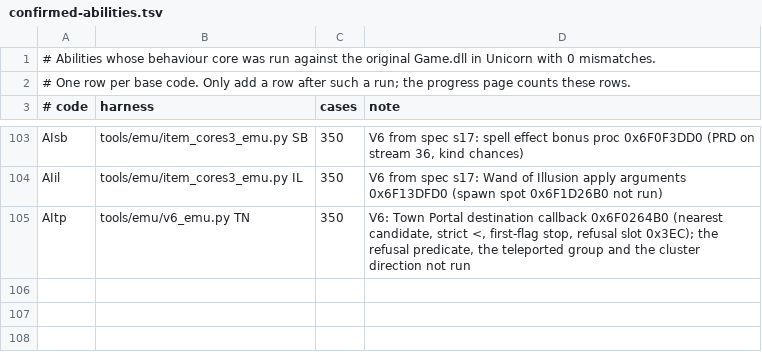
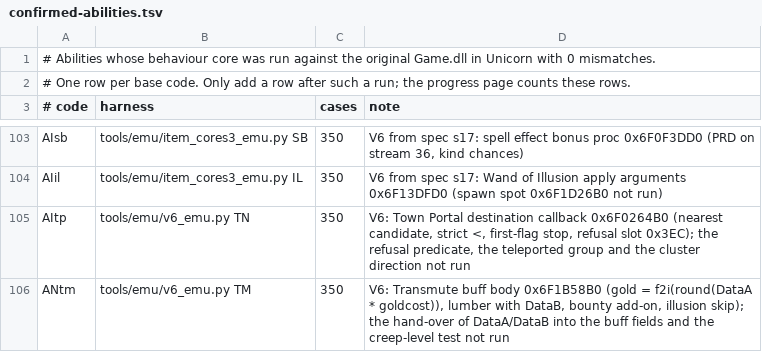
Before and after one commit to maybewewill/projectx, a TSV file: docs/spec/confirmed-abilities.tsv, drawn as a sheet; only a part is shown, gaps mark what is left out.

```diff
--- a/docs/spec/confirmed-abilities.tsv
+++ b/docs/spec/confirmed-abilities.tsv
@@ -105 +105,2 @@ AIil	tools/emu/item_cores3_emu.py IL	350	V6 from spec s17: Wand of Illusion appl
 AItp	tools/emu/v6_emu.py TN	350	V6: Town Portal destination callback 0x6F0264B0 (nearest candidate, strict <, first-flag stop, refusal slot 0x3EC); the refusal predicate, the teleported group and the cluster direction not run
+ANtm	tools/emu/v6_emu.py TM	350	V6: Transmute buff body 0x6F1B58B0 (gold = f2i(round(DataA * goldcost)), lumber with DataB, bounty add-on, illusion skip); the hand-over of DataA/DataB into the buff fields and the creep-level test not run
```
Also changed, not shown: 4 other files.
